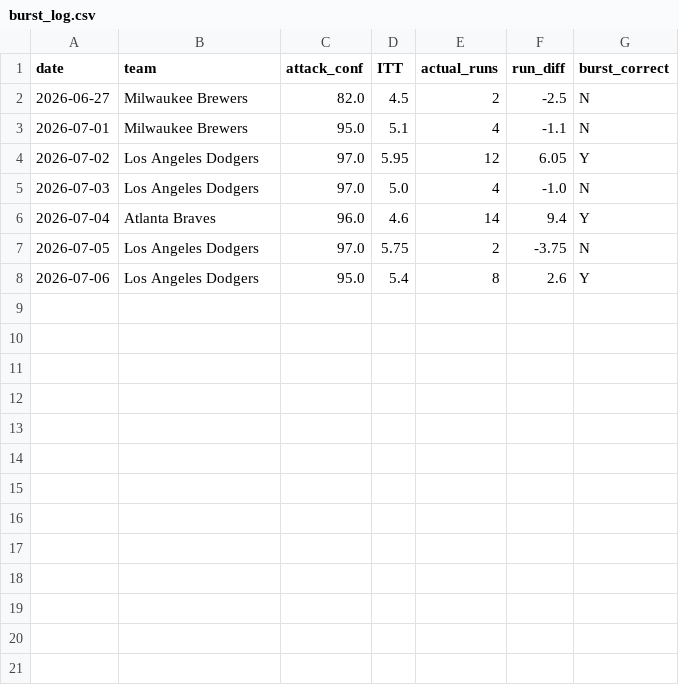
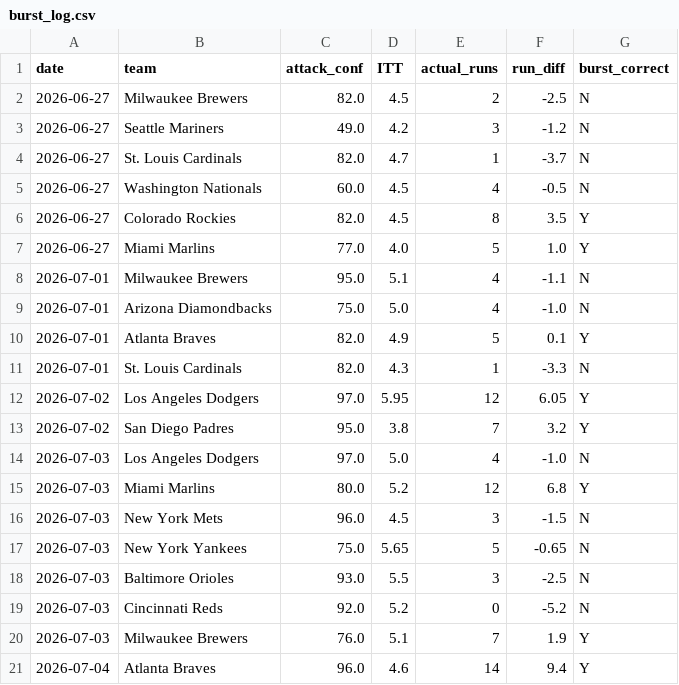
Before and after one commit to kklosowiak/MlbDFS, a CSV file: scratch/passive_tracker/signals/burst_log.csv, drawn as a sheet; only a part is shown; the shorter side is filled out with more unchanged rows; the diff covers the shown part only; the diff names each change by its address in the sheet, - before the commit and + after, or states it on an @@ line.

```diff
--- a/scratch/passive_tracker/signals/burst_log.csv
+++ b/scratch/passive_tracker/signals/burst_log.csv
+row 3: 2026-06-27 | Seattle Mariners | 49.0 | 4.2 | 3 | -1.2 | N
+row 4: 2026-06-27 | St. Louis Cardinals | 82.0 | 4.7 | 1 | -3.7 | N
+row 5: 2026-06-27 | Washington Nationals | 60.0 | 4.5 | 4 | -0.5 | N
+row 6: 2026-06-27 | Colorado Rockies | 82.0 | 4.5 | 8 | 3.5 | Y
+row 7: 2026-06-27 | Miami Marlins | 77.0 | 4.0 | 5 | 1.0 | Y
+row 9: 2026-07-01 | Arizona Diamondbacks | 75.0 | 5.0 | 4 | -1.0 | N
+row 10: 2026-07-01 | Atlanta Braves | 82.0 | 4.9 | 5 | 0.1 | Y
+row 11: 2026-07-01 | St. Louis Cardinals | 82.0 | 4.3 | 1 | -3.3 | N
+row 13: 2026-07-02 | San Diego Padres | 95.0 | 3.8 | 7 | 3.2 | Y
+row 15: 2026-07-03 | Miami Marlins | 80.0 | 5.2 | 12 | 6.8 | Y
+row 16: 2026-07-03 | New York Mets | 96.0 | 4.5 | 3 | -1.5 | N
+row 17: 2026-07-03 | New York Yankees | 75.0 | 5.65 | 5 | -0.65 | N
+row 18: 2026-07-03 | Baltimore Orioles | 93.0 | 5.5 | 3 | -2.5 | N
+row 19: 2026-07-03 | Cincinnati Reds | 92.0 | 5.2 | 0 | -5.2 | N
+row 20: 2026-07-03 | Milwaukee Brewers | 76.0 | 5.1 | 7 | 1.9 | Y
```
Also changed, not shown: 7 added rows elsewhere in this file, scratch/passive_tracker/signals/cold_high_br_log.csv, scratch/passive_tracker/signals/elite_platoon_log.csv, 20 other files.
